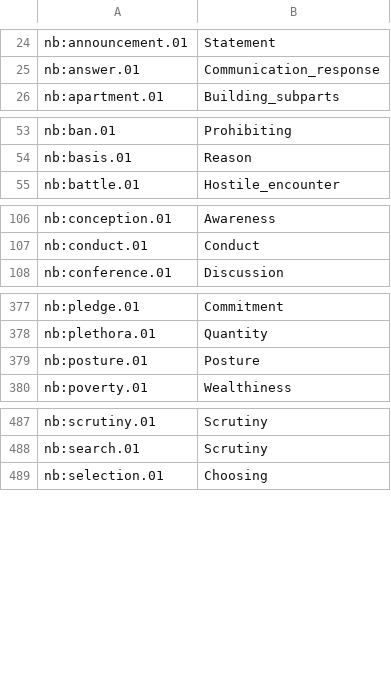
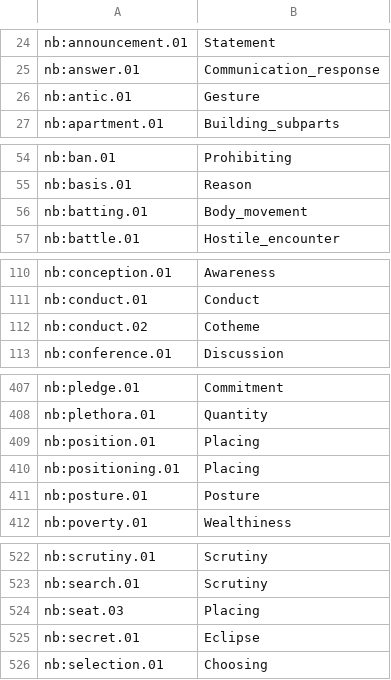
Before and after one commit to dkmfbk/premon, a TSV file: src/main/resources/eu/fbk/dkm/premon/premonitor/fn-class-mappings.tsv, drawn as a sheet; only a part is shown, gaps mark what is left out; the diff covers the shown part only; the diff names each change by its address in the sheet, - before the commit and + after, or states it on an @@ line.

```diff
--- a/src/main/resources/eu/fbk/dkm/premon/premonitor/fn-class-mappings.tsv
+++ b/src/main/resources/eu/fbk/dkm/premon/premonitor/fn-class-mappings.tsv
+row 26: nb:antic.01 | Gesture
+row 56: nb:batting.01 | Body_movement
+row 112: nb:conduct.02 | Cotheme
+row 409: nb:position.01 | Placing
+row 410: nb:positioning.01 | Placing
+row 524: nb:seat.03 | Placing
+row 525: nb:secret.01 | Eclipse
```
Also changed, not shown: 31 added rows elsewhere in this file, src/main/resources/eu/fbk/dkm/premon/premonitor/fn-role-mappings.tsv, 1 other file.
